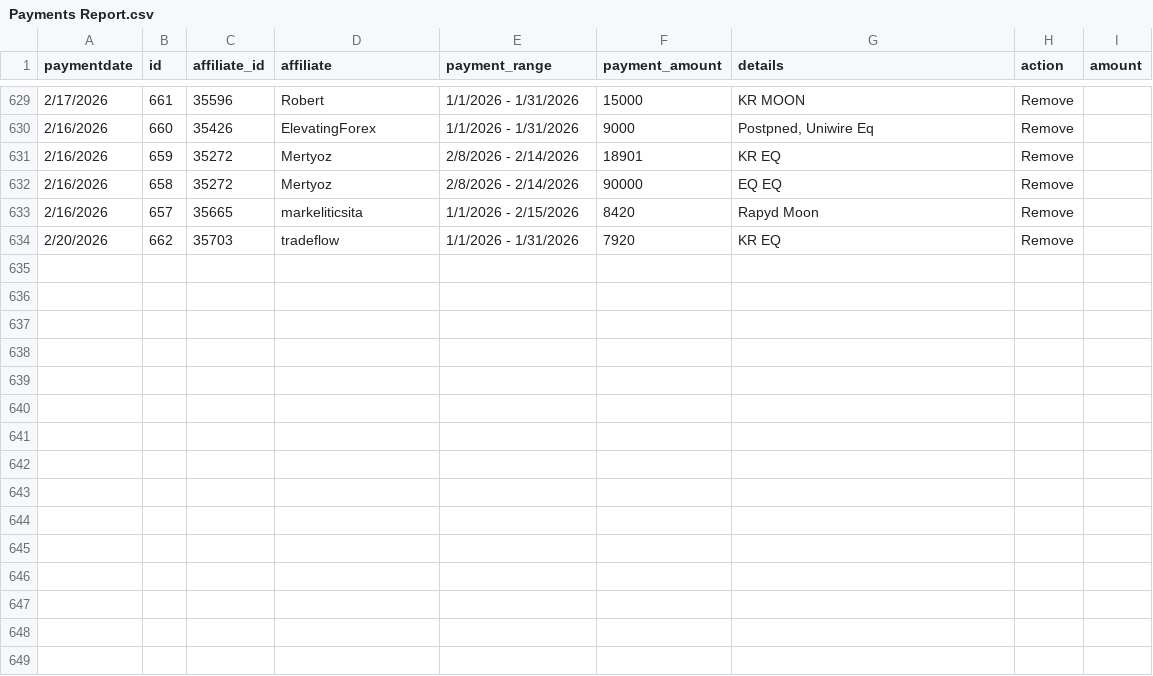
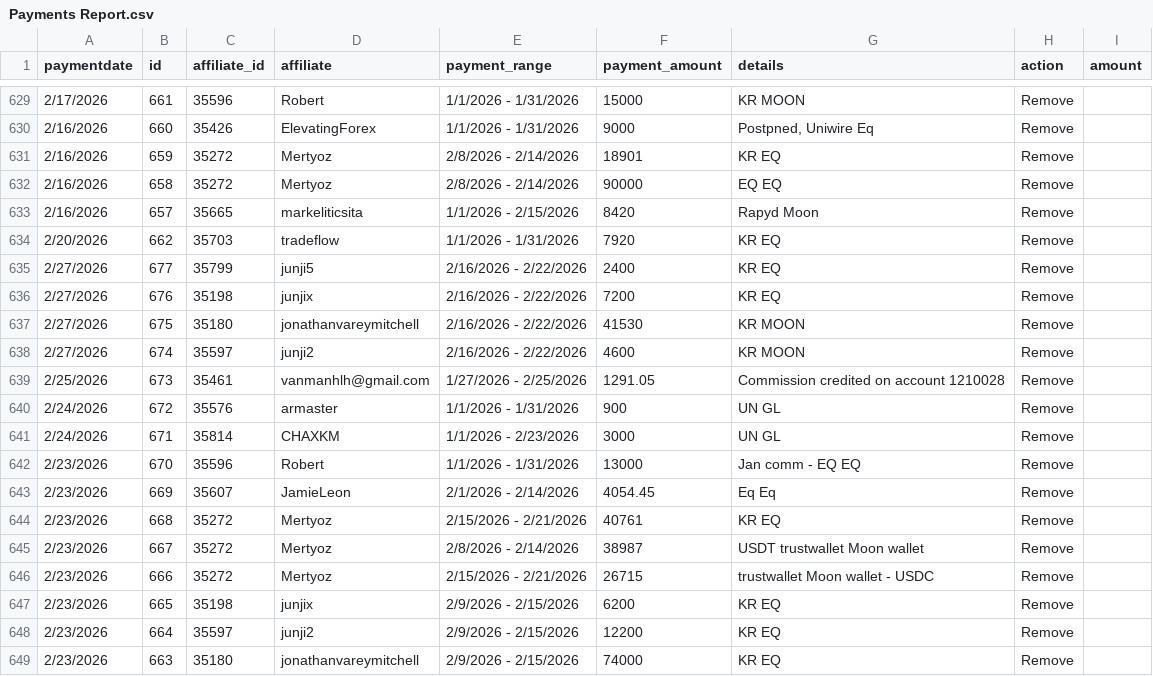
Before and after one commit to TiroLibre3dot0/bullwaves-console, a CSV file: public/Payments Report.csv, drawn as a sheet; only a part is shown, gaps mark what is left out.

Commit message:
chore(data): update report CSVs and Creolabs inputs

```diff
--- a/public/Payments Report.csv
+++ b/public/Payments Report.csv
@@ -634 +634,16 @@ paymentdate,id,affiliate_id,affiliate,payment_range,payment_amount,details,actio
 2/20/2026,662,35703,tradeflow,1/1/2026 - 1/31/2026,7920,KR EQ,Remove,
+2/27/2026,677,35799,junji5,2/16/2026 - 2/22/2026,2400,KR EQ,Remove,
+2/27/2026,676,35198,junjix,2/16/2026 - 2/22/2026,7200,KR EQ,Remove,
+2/27/2026,675,35180,jonathanvareymitchell,2/16/2026 - 2/22/2026,41530,KR MOON,Remove,
+2/27/2026,674,35597,junji2,2/16/2026 - 2/22/2026,4600,KR MOON,Remove,
+2/25/2026,673,35461,vanmanhlh@gmail.com,1/27/2026 - 2/25/2026,1291.05,Commission credited on account 1210028,Remove,
+2/24/2026,672,35576,armaster,1/1/2026 - 1/31/2026,900,UN GL,Remove,
+2/24/2026,671,35814,CHAXKM,1/1/2026 - 2/23/2026,3000,UN GL,Remove,
+2/23/2026,670,35596,Robert,1/1/2026 - 1/31/2026,13000,Jan comm - EQ EQ,Remove,
+2/23/2026,669,35607,JamieLeon,2/1/2026 - 2/14/2026,4054.45,Eq Eq,Remove,
+2/23/2026,668,35272,Mertyoz,2/15/2026 - 2/21/2026,40761,KR EQ,Remove,
+2/23/2026,667,35272,Mertyoz,2/8/2026 - 2/14/2026,38987,USDT   trustwallet Moon wallet,Remove,
+2/23/2026,666,35272,Mertyoz,2/15/2026 - 2/21/2026,26715,trustwallet Moon wallet - USDC,Remove,
+2/23/2026,665,35198,junjix,2/9/2026 - 2/15/2026,6200,KR EQ,Remove,
+2/23/2026,664,35597,junji2,2/9/2026 - 2/15/2026,12200,KR EQ,Remove,
+2/23/2026,663,35180,jonathanvareymitchell,2/9/2026 - 2/15/2026,74000,KR EQ,Remove,
```
Also changed, not shown: 6 other files.
